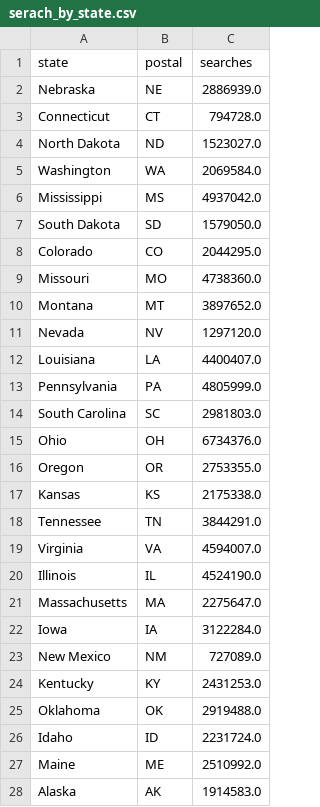
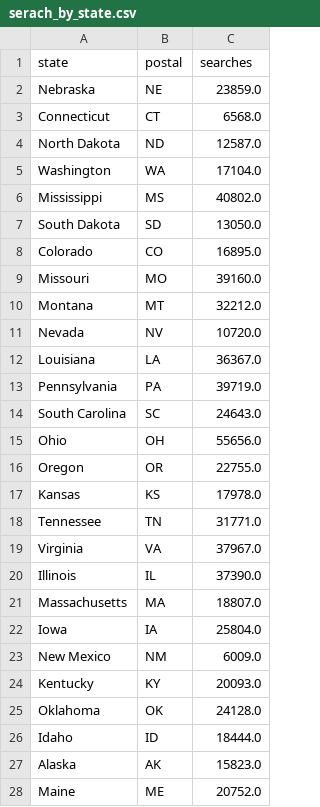
Before and after one commit to ermiasgelgaga/Google-Health-Search-Project, a CSV file: Data/database/load_in_to_db/serach_by_state.csv, drawn as a sheet; only a part is shown; the diff covers the shown part only.

```diff
--- a/Data/database/load_in_to_db/serach_by_state.csv
+++ b/Data/database/load_in_to_db/serach_by_state.csv
@@ -1,28 +1,28 @@
 state,postal,searches
-Nebraska,NE,2886939.0
-Connecticut,CT,794728.0
-North Dakota,ND,1523027.0
-Washington,WA,2069584.0
-Mississippi,MS,4937042.0
-South Dakota,SD,1579050.0
-Colorado,CO,2044295.0
-Missouri,MO,4738360.0
-Montana,MT,3897652.0
-Nevada,NV,1297120.0
-Louisiana,LA,4400407.0
-Pennsylvania,PA,4805999.0
-South Carolina,SC,2981803.0
-Ohio,OH,6734376.0
-Oregon,OR,2753355.0
-Kansas,KS,2175338.0
-Tennessee,TN,3844291.0
-Virginia,VA,4594007.0
-Illinois,IL,4524190.0
-Massachusetts,MA,2275647.0
-Iowa,IA,3122284.0
-New Mexico,NM,727089.0
-Kentucky,KY,2431253.0
-Oklahoma,OK,2919488.0
-Idaho,ID,2231724.0
-Maine,ME,2510992.0
-Alaska,AK,1914583.0
+Nebraska,NE,23859.0
+Connecticut,CT,6568.0
+North Dakota,ND,12587.0
+Washington,WA,17104.0
+Mississippi,MS,40802.0
+South Dakota,SD,13050.0
+Colorado,CO,16895.0
+Missouri,MO,39160.0
+Montana,MT,32212.0
+Nevada,NV,10720.0
+Louisiana,LA,36367.0
+Pennsylvania,PA,39719.0
+South Carolina,SC,24643.0
+Ohio,OH,55656.0
+Oregon,OR,22755.0
+Kansas,KS,17978.0
+Tennessee,TN,31771.0
+Virginia,VA,37967.0
+Illinois,IL,37390.0
+Massachusetts,MA,18807.0
+Iowa,IA,25804.0
+New Mexico,NM,6009.0
+Kentucky,KY,20093.0
+Oklahoma,OK,24128.0
+Idaho,ID,18444.0
+Alaska,AK,15823.0
+Maine,ME,20752.0
```
Also changed, not shown: 18 edited cells elsewhere in this file, Data/database/load_in_to_db/serach_by_city.csv, 2 other files.
